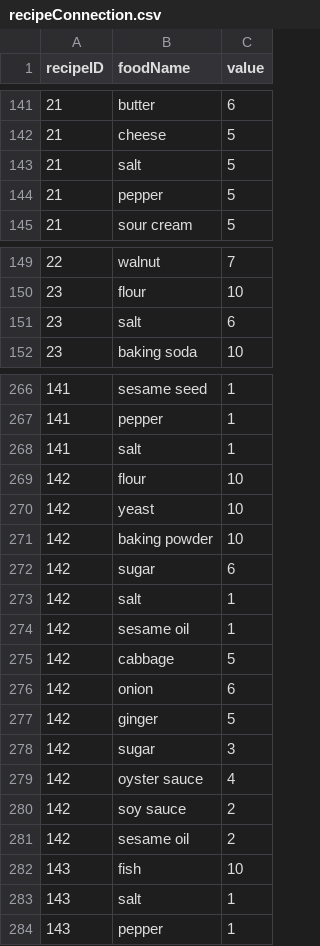
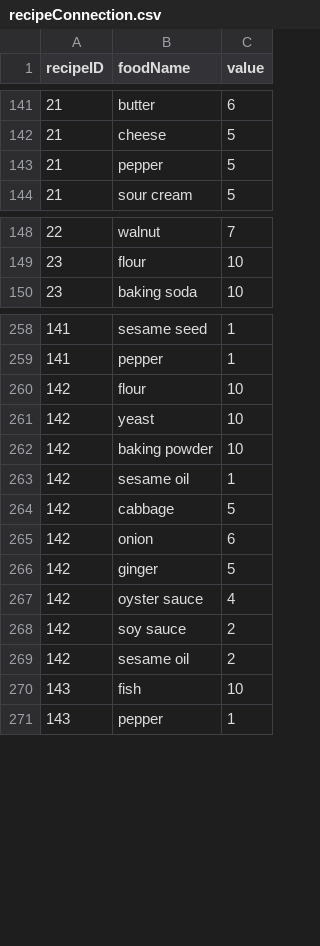
Before and after one commit to Nariana/DB-GUI-Fall2014, a CSV file: csv/recipeConnection.csv, drawn as a sheet; only a part is shown, gaps mark what is left out; the diff covers the shown part only.

Commit message:
removed salt, checked number of ingredients in recipeCon.

```diff
--- a/csv/recipeConnection.csv
+++ b/csv/recipeConnection.csv
@@ -142,3 +142,2 @@ recipeID,foodName,value
 21,cheese,5
-21,salt,5
 21,pepper,5
@@ -150,3 +149,2 @@ recipeID,foodName,value
 23,flour,10
-23,salt,6
 23,baking soda,10
@@ -267,3 +259,2 @@ recipeID,foodName,value
 141,pepper,1
-141,salt,1
 142,flour,10
@@ -271,4 +262,2 @@ recipeID,foodName,value
 142,baking powder,10
-142,sugar,6
-142,salt,1
 142,sesame oil,1
@@ -277,3 +266,2 @@ recipeID,foodName,value
 142,ginger,5
-142,sugar,3
 142,oyster sauce,4
@@ -282,3 +270,2 @@ recipeID,foodName,value
 143,fish,10
-143,salt,1
 143,pepper,1
```
Also changed, not shown: 9 removed rows elsewhere in this file, csv/ingredient.csv, csv/recipes.csv.
